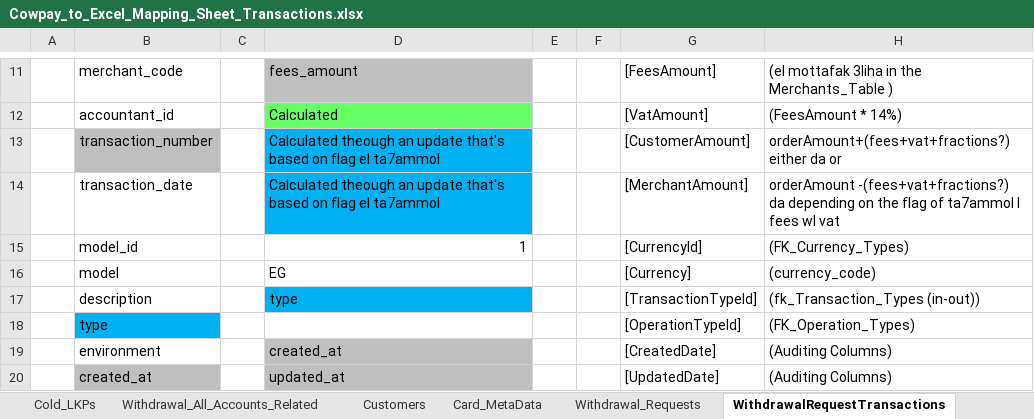
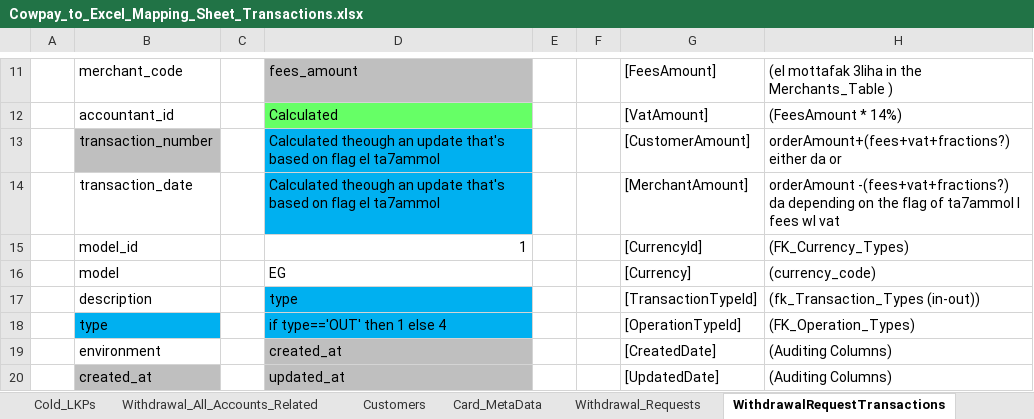
Before and after one commit to heshamh96/CowPay_Migration, an Excel workbook: All_Migration_Mapping_Sheets/Cowpay_to_Excel_Mapping_Sheet_Transactions.xlsx, sheet WithdrawalRequestTransactions, drawn as a sheet; only a part is shown, gaps mark what is left out; values as stored, in another font and other column widths than the file's, no borders; the diff names each change by its address in the sheet, - before the commit and + after, or states it on an @@ line.

```diff
--- a/All_Migration_Mapping_Sheets/Cowpay_to_Excel_Mapping_Sheet_Transactions.xlsx (sheet WithdrawalRequestTransactions)
+++ b/All_Migration_Mapping_Sheets/Cowpay_to_Excel_Mapping_Sheet_Transactions.xlsx (sheet WithdrawalRequestTransactions)
-D18: (empty)
+D18: if type=='OUT' then 1 else 4
-D18 fill: none
+D18 fill: #00B0F0
```
Also changed, not shown: sheet Withdrawal_Requests, sheet Withdrawal_All_Accounts_Related, 17 other files.
